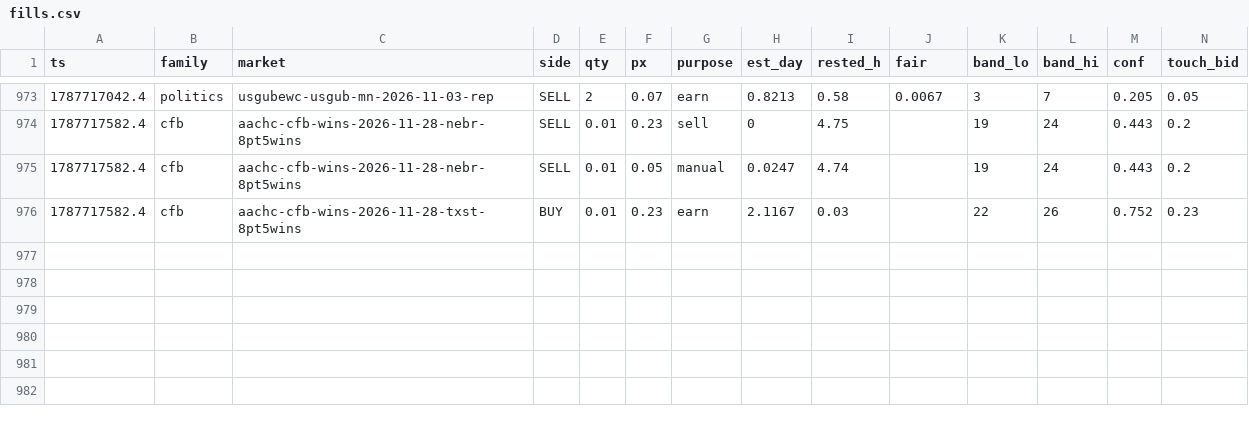
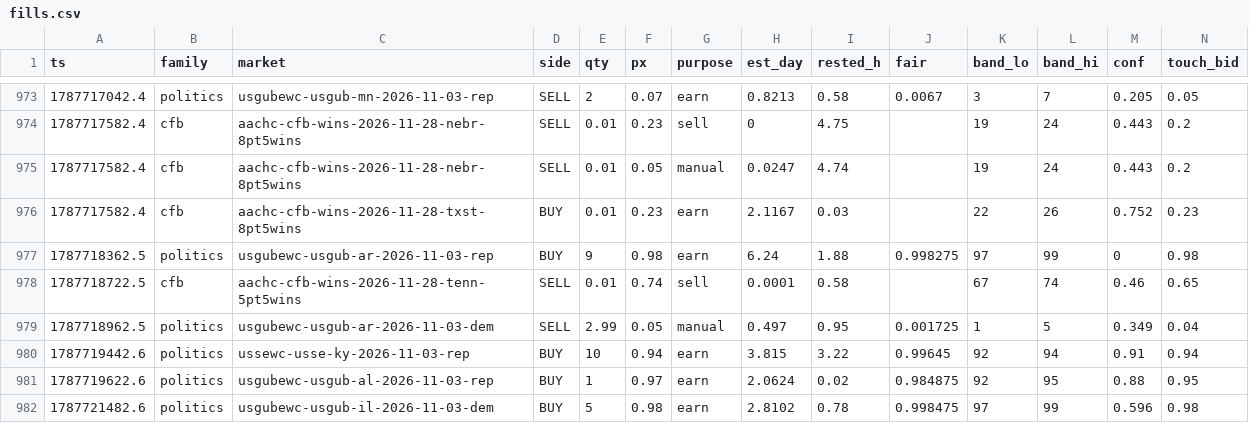
Before and after one commit to christophercox2-boop/liquidity-rewards, a CSV file: data/fills.csv, drawn as a sheet; only a part is shown, gaps mark what is left out; rows hold the shown columns only; the diff names each change by its address in the sheet, - before the commit and + after, or states it on an @@ line.

Commit message:
fills archive: +6 rows [skip ci]

```diff
--- a/data/fills.csv
+++ b/data/fills.csv
+row 977: 1787718362.5 | politics | usgubewc-usgub-ar-2026-11-03-rep | BUY | 9 | 0.98 | earn | 6.24 | 1.88 | 0.998275 | 97 | 99 | 0 | 0.98
+row 978: 1787718722.5 | cfb | aachc-cfb-wins-2026-11-28-tenn-5pt5wins | SELL | 0.01 | 0.74 | sell | 0.0001 | 0.58 |  | 67 | 74 | 0.46 | 0.65
+row 979: 1787718962.5 | politics | usgubewc-usgub-ar-2026-11-03-dem | SELL | 2.99 | 0.05 | manual | 0.497 | 0.95 | 0.001725 | 1 | 5 | 0.349 | 0.04
+row 980: 1787719442.6 | politics | ussewc-usse-ky-2026-11-03-rep | BUY | 10 | 0.94 | earn | 3.815 | 3.22 | 0.99645 | 92 | 94 | 0.91 | 0.94
+row 981: 1787719622.6 | politics | usgubewc-usgub-al-2026-11-03-rep | BUY | 1 | 0.97 | earn | 2.0624 | 0.02 | 0.984875 | 92 | 95 | 0.88 | 0.95
+row 982: 1787721482.6 | politics | usgubewc-usgub-il-2026-11-03-dem | BUY | 5 | 0.98 | earn | 2.8102 | 0.78 | 0.998475 | 97 | 99 | 0.596 | 0.98
```
